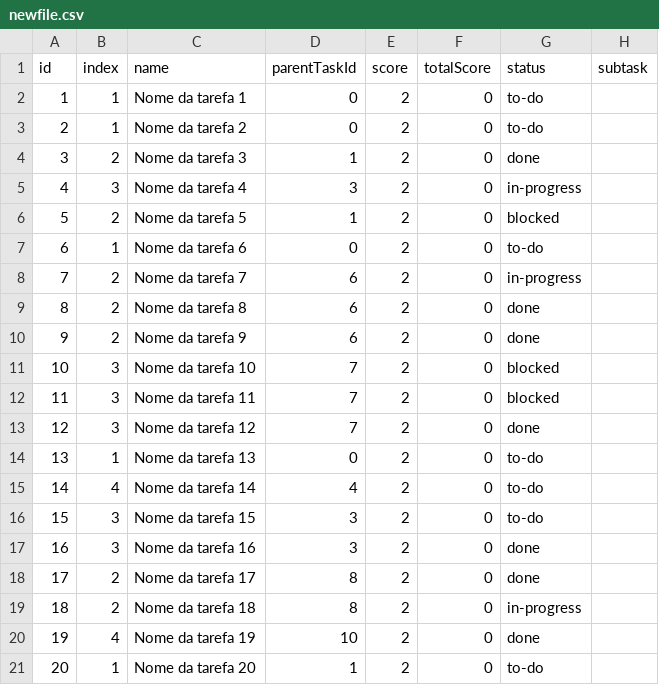
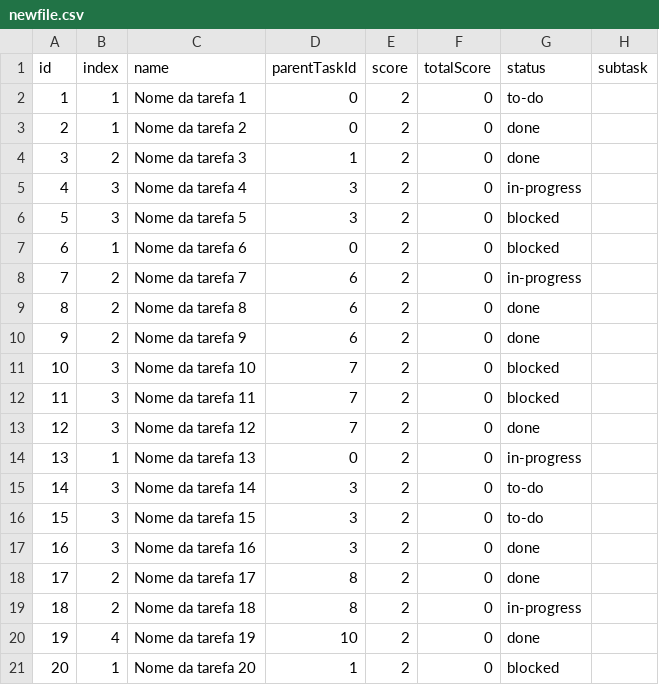
Before and after one commit to RafaelEstevam/todolist, a CSV file: back/csvs/newfile.csv, drawn as a sheet.

```diff
--- a/back/csvs/newfile.csv
+++ b/back/csvs/newfile.csv
@@ -2,7 +2,7 @@ id,index,name,parentTaskId,score,totalScore,status,subtask
 1,1,Nome da tarefa 1,0,2,0,to-do,
-2,1,Nome da tarefa 2,0,2,0,to-do,
+2,1,Nome da tarefa 2,0,2,0,done,
 3,2,Nome da tarefa 3,1,2,0,done,
 4,3,Nome da tarefa 4,3,2,0,in-progress,
-5,2,Nome da tarefa 5,1,2,0,blocked,
-6,1,Nome da tarefa 6,0,2,0,to-do,
+5,3,Nome da tarefa 5,3,2,0,blocked,
+6,1,Nome da tarefa 6,0,2,0,blocked,
 7,2,Nome da tarefa 7,6,2,0,in-progress,
@@ -13,4 +13,4 @@ id,index,name,parentTaskId,score,totalScore,status,subtask
 12,3,Nome da tarefa 12,7,2,0,done,
-13,1,Nome da tarefa 13,0,2,0,to-do,
-14,4,Nome da tarefa 14,4,2,0,to-do,
+13,1,Nome da tarefa 13,0,2,0,in-progress,
+14,3,Nome da tarefa 14,3,2,0,to-do,
 15,3,Nome da tarefa 15,3,2,0,to-do,
@@ -20,2 +20,2 @@ id,index,name,parentTaskId,score,totalScore,status,subtask
 19,4,Nome da tarefa 19,10,2,0,done,
-20,1,Nome da tarefa 20,1,2,0,to-do,
+20,1,Nome da tarefa 20,1,2,0,blocked,
```
Also changed, not shown: 1 other file.
